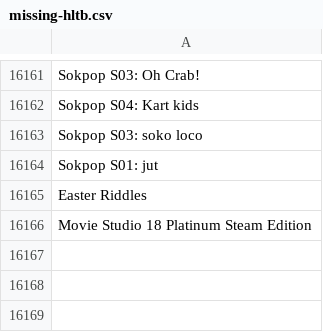
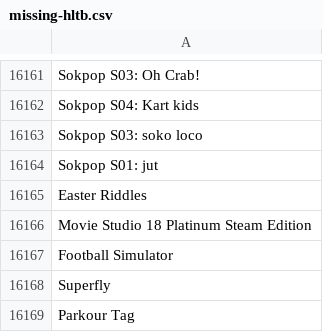
Before and after one commit to jyoung2247/CS6365-Project, a CSV file: created-datasets/missing-hltb.csv, drawn as a sheet; only a part is shown, gaps mark what is left out.

```diff
--- a/created-datasets/missing-hltb.csv
+++ b/created-datasets/missing-hltb.csv
@@ -16166 +16166,4 @@ Easter Riddles
 Movie Studio 18 Platinum Steam Edition
+Football Simulator
+Superfly
+Parkour Tag
```
Also changed, not shown: created-datasets/hltb-new.csv, created-datasets/visited-users.csv, 3 other files.
